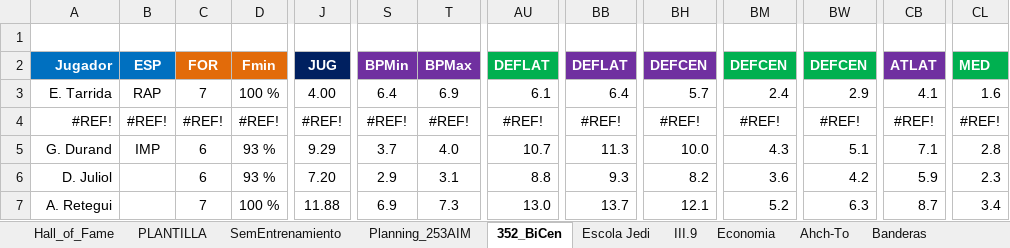
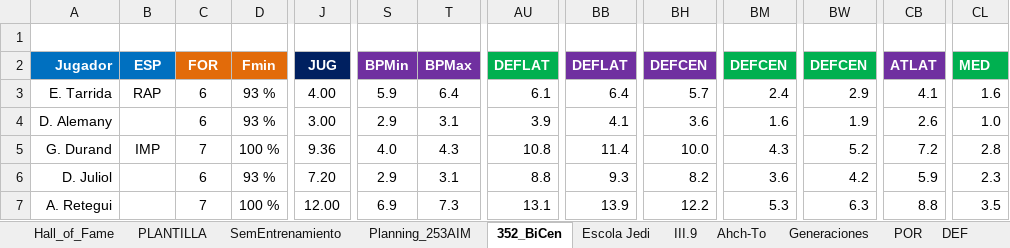
Before and after one commit to uny11/HI, an Excel workbook: projects/current/hattrick/1-Luke.xlsx, sheet 352_BiCen, drawn as a sheet; only a part is shown, gaps mark what is left out; values as stored, in another font and other column widths than the file's, no borders; conditional formats not drawn; removed rows and columns are numbered as before the commit, all else as after; rows hold the shown columns only; the diff covers the shown part only; the diff names each change by its address in the sheet, - before the commit and + after, or states it on an @@ line.

```diff
--- a/projects/current/hattrick/1-Luke.xlsx (sheet 352_BiCen)
+++ b/projects/current/hattrick/1-Luke.xlsx (sheet 352_BiCen)
-sheet tab: Economia
-sheet tab: Banderas
-C3: 7
+C3: 6
-D3: 100 %
+D3: 93 %
-S3: 6.4
+S3: 5.9
-T3: 6.9
+T3: 6.4
-row 4: #REF! | #REF! | #REF! | #REF! | #REF! | #REF! | #REF! | #REF! | #REF! | #REF! | #REF! | #REF! | #REF! | #REF!
+row 4: D. Alemany |  | 6 | 93 % | 3.00 | 2.9 | 3.1 | 3.9 | 4.1 | 3.6 | 1.6 | 1.9 | 2.6 | 1.0
-C5: 6
+C5: 7
-D5: 93 %
+D5: 100 %
-J5: 9.29
+J5: 9.36
-S5: 3.7
+S5: 4.0
-T5: 4.0
+T5: 4.3
-AU5: 10.7
+AU5: 10.8
-BB5: 11.3
+BB5: 11.4
-BW5: 5.1
+BW5: 5.2
-CB5: 7.1
+CB5: 7.2
-J7: 11.88
+J7: 12.00
-AU7: 13.0
+AU7: 13.1
-BB7: 13.7
+BB7: 13.9
-BH7: 12.1
+BH7: 12.2
-BM7: 5.2
+BM7: 5.3
-CB7: 8.7
+CB7: 8.8
-CL7: 3.4
+CL7: 3.5
```
Also changed, not shown: 5 added rows, 5 removed rows and 65 edited cells elsewhere in this sheet, sheet Planning_253AIM, sheet Ahch-To, sheet PAS, sheet LAT, sheet ANO, sheet JUG, 6 more sheets, other sheet tabs, formulas that keep their value, charts or pictures.
